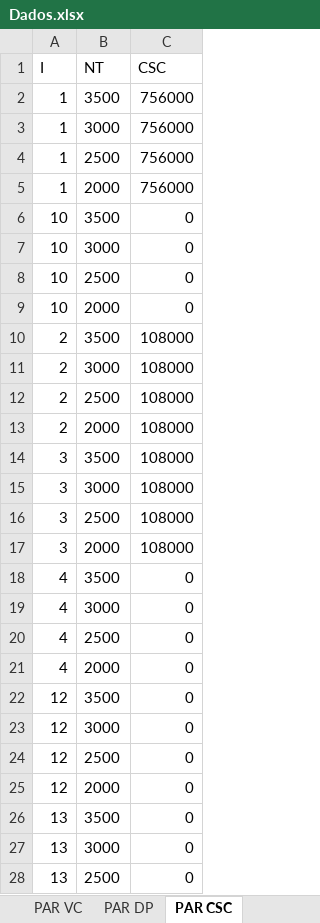
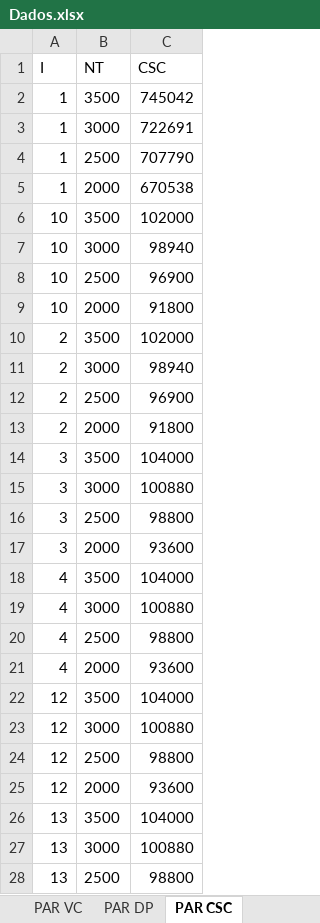
Before and after one commit to enzokgomes/PlanejamentoEstocasticoDeRotas, an Excel workbook: Input/Dados.xlsx, sheet PAR CSC, drawn as a sheet; only a part is shown; values as stored, in another font and other column widths than the file's, no borders; the diff covers the shown part only; the diff names each change by its address in the sheet, - before the commit and + after, or states it on an @@ line.

Commit message:
Custos de escala atualizados

```diff
--- a/Input/Dados.xlsx (sheet PAR CSC)
+++ b/Input/Dados.xlsx (sheet PAR CSC)
-C2 (CSC): 756000
+C2 (CSC): 745042
-C3 (CSC): 756000
+C3 (CSC): 722691
-C4 (CSC): 756000
+C4 (CSC): 707790
-C5 (CSC): 756000
+C5 (CSC): 670538
-C6 (CSC): 0
+C6 (CSC): 102000
-C7 (CSC): 0
+C7 (CSC): 98940
-C8 (CSC): 0
+C8 (CSC): 96900
-C9 (CSC): 0
+C9 (CSC): 91800
-C10 (CSC): 108000
+C10 (CSC): 102000
-C11 (CSC): 108000
+C11 (CSC): 98940
-C12 (CSC): 108000
+C12 (CSC): 96900
-C13 (CSC): 108000
+C13 (CSC): 91800
-C14 (CSC): 108000
+C14 (CSC): 104000
-C15 (CSC): 108000
+C15 (CSC): 100880
-C16 (CSC): 108000
+C16 (CSC): 98800
-C17 (CSC): 108000
+C17 (CSC): 93600
-C18 (CSC): 0
+C18 (CSC): 104000
-C19 (CSC): 0
+C19 (CSC): 100880
-C20 (CSC): 0
+C20 (CSC): 98800
-C21 (CSC): 0
+C21 (CSC): 93600
-C22 (CSC): 0
+C22 (CSC): 104000
-C23 (CSC): 0
+C23 (CSC): 100880
-C24 (CSC): 0
+C24 (CSC): 98800
-C25 (CSC): 0
+C25 (CSC): 93600
-C26 (CSC): 0
+C26 (CSC): 104000
-C27 (CSC): 0
+C27 (CSC): 100880
-C28 (CSC): 0
+C28 (CSC): 98800
```
Also changed, not shown: 4 removed rows and 29 edited cells elsewhere in this sheet.
